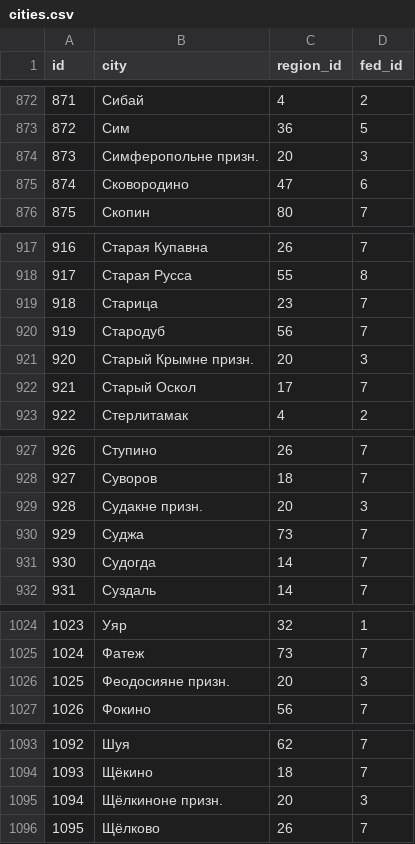
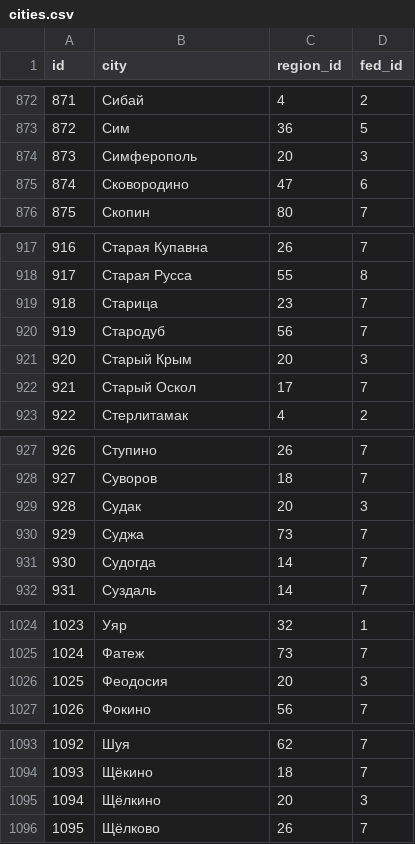
Before and after one commit to ant-agl/search-online-back, a CSV file: private/cities.csv, drawn as a sheet; only a part is shown, gaps mark what is left out; the diff covers the shown part only.

```diff
--- a/private/cities.csv
+++ b/private/cities.csv
@@ -873,3 +873,3 @@ id,city,region_id,fed_id
 872,Сим,36,5
-873,Симферопольне призн.,20,3
+873,Симферополь,20,3
 874,Сковородино,47,6
@@ -920,3 +920,3 @@ id,city,region_id,fed_id
 919,Стародуб,56,7
-920,Старый Крымне призн.,20,3
+920,Старый Крым,20,3
 921,Старый Оскол,17,7
@@ -928,3 +928,3 @@ id,city,region_id,fed_id
 927,Суворов,18,7
-928,Судакне призн.,20,3
+928,Судак,20,3
 929,Суджа,73,7
@@ -1025,3 +1025,3 @@ id,city,region_id,fed_id
 1024,Фатеж,73,7
-1025,Феодосияне призн.,20,3
+1025,Феодосия,20,3
 1026,Фокино,56,7
@@ -1094,3 +1094,3 @@ id,city,region_id,fed_id
 1093,Щёкино,18,7
-1094,Щёлкиноне призн.,20,3
+1094,Щёлкино,20,3
 1095,Щёлково,26,7
```
Also changed, not shown: 12 edited cells elsewhere in this file, private/regions.csv, 21 other files.
